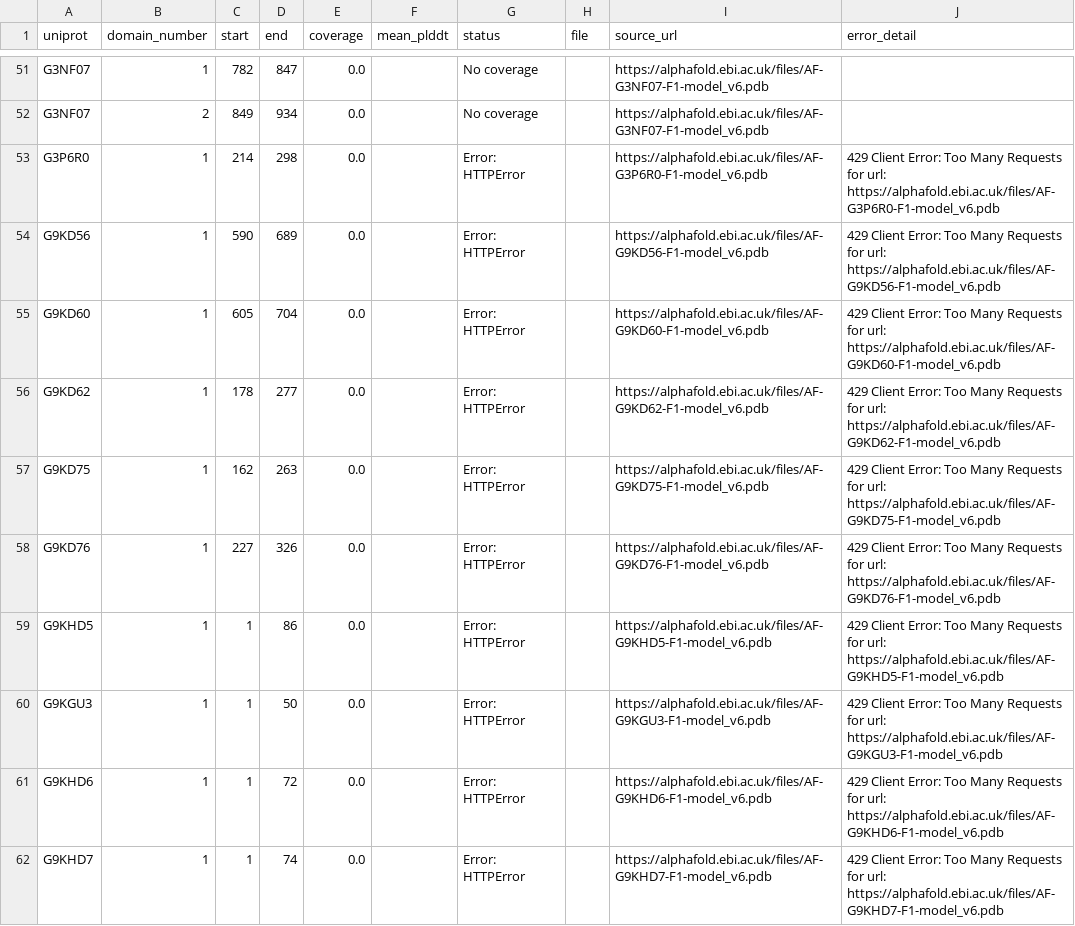
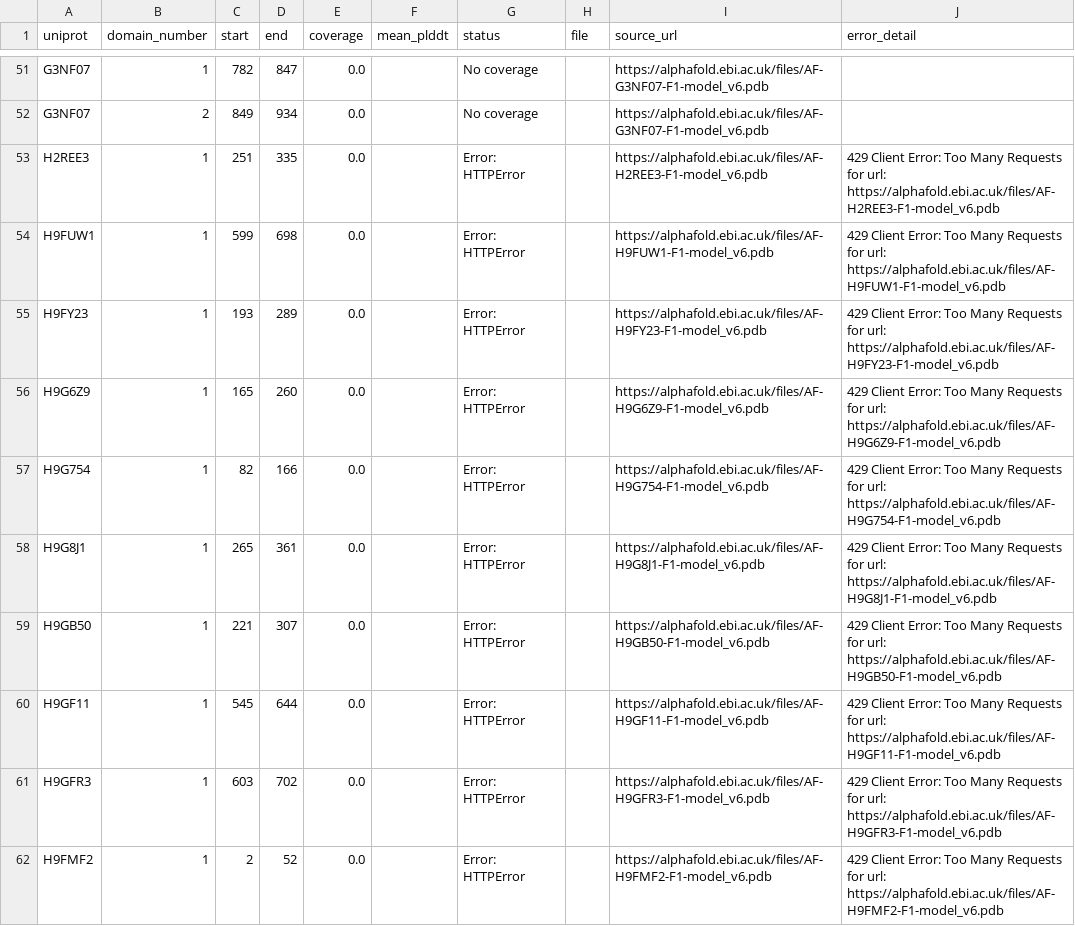
Before and after one commit to NephVar/IPT, a CSV file: metadata/IPT_AlphaFold_errors.csv, drawn as a sheet; only a part is shown, gaps mark what is left out; the shorter side is filled out with more unchanged rows; the diff covers the shown part only.

```diff
--- a/metadata/IPT_AlphaFold_errors.csv
+++ b/metadata/IPT_AlphaFold_errors.csv
@@ -52,11 +52 @@ G3NF07,1,782,847,0.0,,No coverage,,https://alphafold.ebi.ac.uk/files/AF-G3NF07-F
 G3NF07,2,849,934,0.0,,No coverage,,https://alphafold.ebi.ac.uk/files/AF-G3NF07-F1-model_v6.pdb,
-G3P6R0,1,214,298,0.0,,Error: HTTPError,,https://alphafold.ebi.ac.uk/files/AF-G3P6R0-F1-model_v6.pdb,429 Client Error: Too Many Requests for url: https://alphafold.ebi.ac.uk/files/AF-G3P6R0-F1-model_v6.pdb
-G9KD56,1,590,689,0.0,,Error: HTTPError,,https://alphafold.ebi.ac.uk/files/AF-G9KD56-F1-model_v6.pdb,429 Client Error: Too Many Requests for url: https://alphafold.ebi.ac.uk/files/AF-G9KD56-F1-model_v6.pdb
-G9KD60,1,605,704,0.0,,Error: HTTPError,,https://alphafold.ebi.ac.uk/files/AF-G9KD60-F1-model_v6.pdb,429 Client Error: Too Many Requests for url: https://alphafold.ebi.ac.uk/files/AF-G9KD60-F1-model_v6.pdb
-G9KD62,1,178,277,0.0,,Error: HTTPError,,https://alphafold.ebi.ac.uk/files/AF-G9KD62-F1-model_v6.pdb,429 Client Error: Too Many Requests for url: https://alphafold.ebi.ac.uk/files/AF-G9KD62-F1-model_v6.pdb
-G9KD75,1,162,263,0.0,,Error: HTTPError,,https://alphafold.ebi.ac.uk/files/AF-G9KD75-F1-model_v6.pdb,429 Client Error: Too Many Requests for url: https://alphafold.ebi.ac.uk/files/AF-G9KD75-F1-model_v6.pdb
-G9KD76,1,227,326,0.0,,Error: HTTPError,,https://alphafold.ebi.ac.uk/files/AF-G9KD76-F1-model_v6.pdb,429 Client Error: Too Many Requests for url: https://alphafold.ebi.ac.uk/files/AF-G9KD76-F1-model_v6.pdb
-G9KHD5,1,1,86,0.0,,Error: HTTPError,,https://alphafold.ebi.ac.uk/files/AF-G9KHD5-F1-model_v6.pdb,429 Client Error: Too Many Requests for url: https://alphafold.ebi.ac.uk/files/AF-G9KHD5-F1-model_v6.pdb
-G9KGU3,1,1,50,0.0,,Error: HTTPError,,https://alphafold.ebi.ac.uk/files/AF-G9KGU3-F1-model_v6.pdb,429 Client Error: Too Many Requests for url: https://alphafold.ebi.ac.uk/files/AF-G9KGU3-F1-model_v6.pdb
-G9KHD6,1,1,72,0.0,,Error: HTTPError,,https://alphafold.ebi.ac.uk/files/AF-G9KHD6-F1-model_v6.pdb,429 Client Error: Too Many Requests for url: https://alphafold.ebi.ac.uk/files/AF-G9KHD6-F1-model_v6.pdb
-G9KHD7,1,1,74,0.0,,Error: HTTPError,,https://alphafold.ebi.ac.uk/files/AF-G9KHD7-F1-model_v6.pdb,429 Client Error: Too Many Requests for url: https://alphafold.ebi.ac.uk/files/AF-G9KHD7-F1-model_v6.pdb
```
Also changed, not shown: 10 removed rows elsewhere in this file, metadata/IPT_AlphaFold_recovery_attempts.csv, 22 other files.
